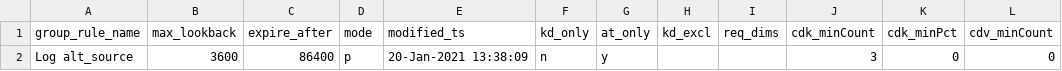
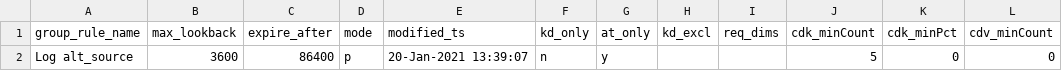
Before and after one commit to oppokui/demo, a CSV file: settings/do/viaops_incident_group/data.csv, drawn as a sheet; only a part is shown; the diff names each change by its address in the sheet, - before the commit and + after, or states it on an @@ line.

Commit message:
committed by: vtbaadmin update viaops_incident_group From 127.0.0.1 ------Meta------{   "table": "viaops_incident_group",   "action": "update",   "sql": "UPDATE\n    viaops_incident_group\nSET\n    max_lookback\u003d3600,\n    expire_after\u003d86400,\n    modified_ts\u003dcurrent_timestamp(),\n    mode\u003d\"p\",\n    kd_only\u003d\"n\",\n    kd_excl\u003d\"\",\n    req_dims\u003d\"\",\n    cdk_minCount\u003d5,\n    cdk_minPct\u003d0,\n    cdv_minCount\u003d0,\n    cdv_minPct\u003d0,\n    relative_time\u003d600\nWHERE group_rule_name\u003d\"Log alt_source\"\n" }

```diff
--- a/settings/do/viaops_incident_group/data.csv
+++ b/settings/do/viaops_incident_group/data.csv
-E2 (modified_ts): 20-Jan-2021 13:38:09
+E2 (modified_ts): 20-Jan-2021 13:39:07
-J2 (cdk_minCount): 3
+J2 (cdk_minCount): 5
```
